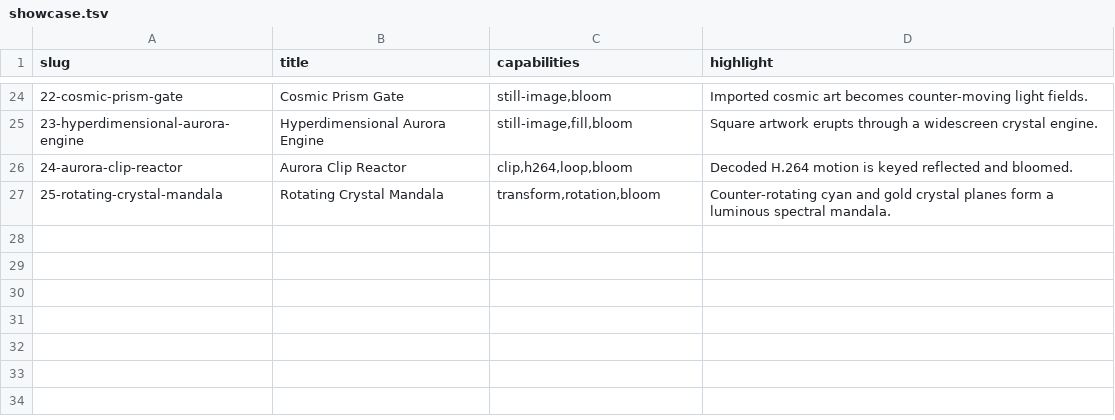
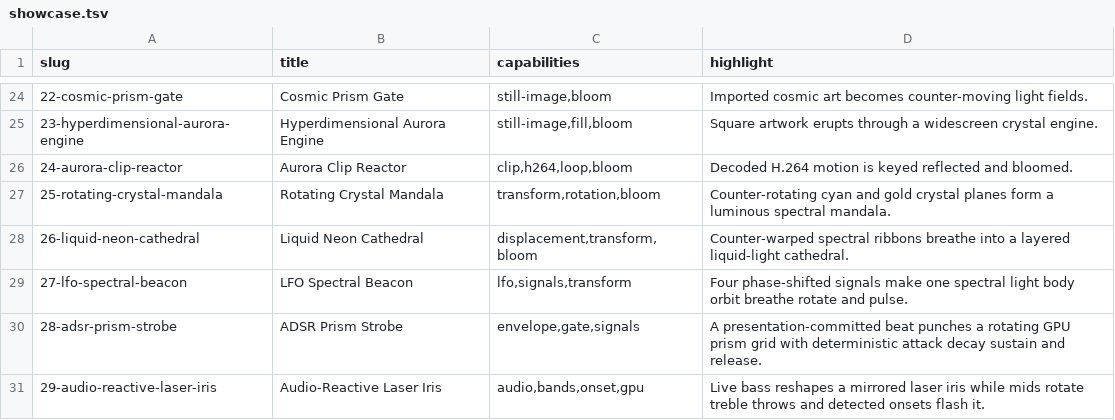
Before and after one commit to clintecker/sophon-gallery, a TSV file: showcase.tsv, drawn as a sheet; only a part is shown, gaps mark what is left out; the diff names each change by its address in the sheet, - before the commit and + after, or states it on an @@ line.

```diff
--- a/showcase.tsv
+++ b/showcase.tsv
+row 28: 26-liquid-neon-cathedral | Liquid Neon Cathedral | displacement,transform,bloom | Counter-warped spectral ribbons breathe into a layered liquid-light cathedral.
+row 29: 27-lfo-spectral-beacon | LFO Spectral Beacon | lfo,signals,transform | Four phase-shifted signals make one spectral light body orbit breathe rotate and pulse.
+row 30: 28-adsr-prism-strobe | ADSR Prism Strobe | envelope,gate,signals | A presentation-committed beat punches a rotating GPU prism grid with deterministic attack decay sustain and release.
+row 31: 29-audio-reactive-laser-iris | Audio-Reactive Laser Iris | audio,bands,onset,gpu | Live bass reshapes a mirrored laser iris while mids rotate treble throws and detected onsets flash it.
```
Also changed, not shown: 13 other files.
